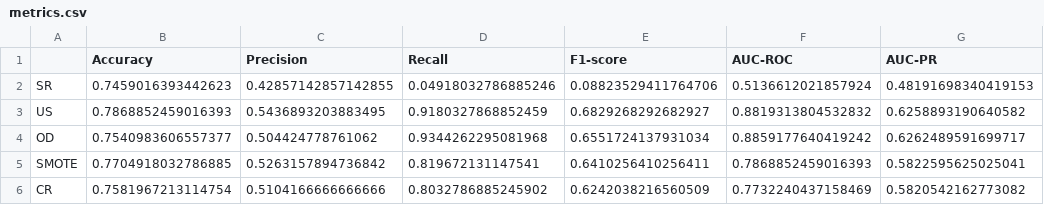
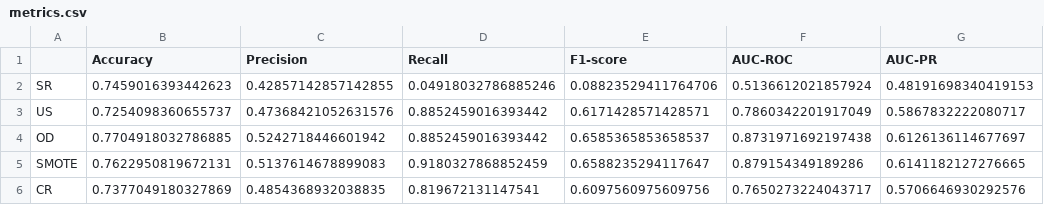
Before and after one commit to felicitasmarolda/MLyDL_TPs, a CSV file: Marolda_Felicitas_TP2/metrics.csv, drawn as a sheet.

```diff
--- a/Marolda_Felicitas_TP2/metrics.csv
+++ b/Marolda_Felicitas_TP2/metrics.csv
@@ -2,5 +2,5 @@
 SR,0.7459016393442623,0.42857142857142855,0.04918032786885246,0.08823529411764706,0.5136612021857924,0.48191698340419153
-US,0.7868852459016393,0.5436893203883495,0.9180327868852459,0.6829268292682927,0.8819313804532832,0.6258893190640582
-OD,0.7540983606557377,0.504424778761062,0.9344262295081968,0.6551724137931034,0.8859177640419242,0.6262489591699717
-SMOTE,0.7704918032786885,0.5263157894736842,0.819672131147541,0.6410256410256411,0.7868852459016393,0.5822595625025041
-CR,0.7581967213114754,0.5104166666666666,0.8032786885245902,0.6242038216560509,0.7732240437158469,0.5820542162773082
+US,0.7254098360655737,0.47368421052631576,0.8852459016393442,0.6171428571428571,0.7860342201917049,0.5867832222080717
+OD,0.7704918032786885,0.5242718446601942,0.8852459016393442,0.6585365853658537,0.8731971692197438,0.6126136114677697
+SMOTE,0.7622950819672131,0.5137614678899083,0.9180327868852459,0.6588235294117647,0.879154349189286,0.6141182127276665
+CR,0.7377049180327869,0.4854368932038835,0.819672131147541,0.6097560975609756,0.7650273224043717,0.5706646930292576
```
Also changed, not shown: 2 other files.
